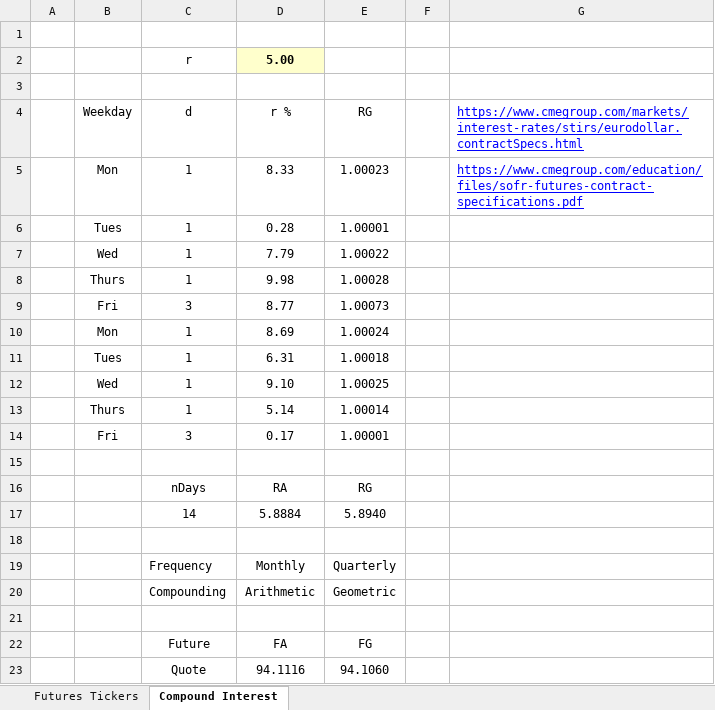
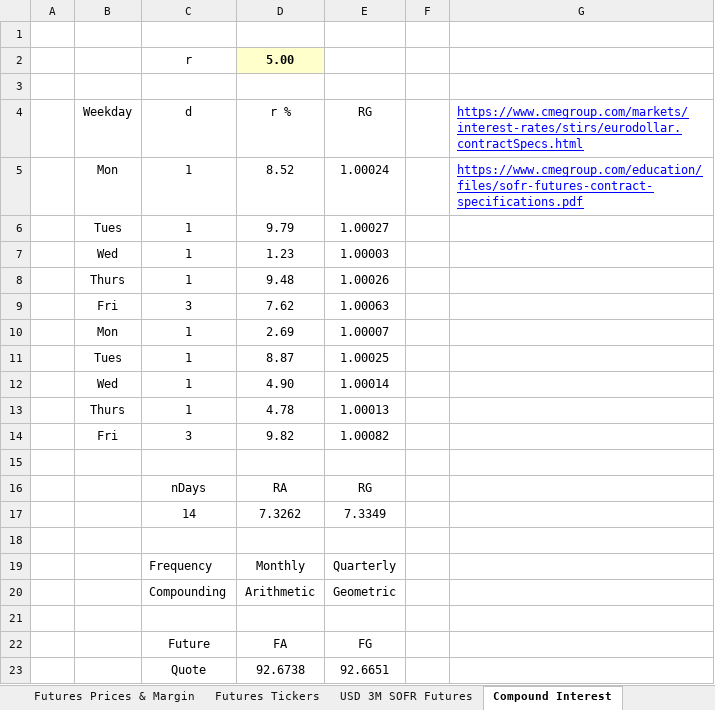
Before and after one commit to nburgessx/SwapsBook, an Excel workbook: 03 Products & Pricing/09 Futures/Futures.xlsx, sheet Compound Interest, drawn as a sheet; values as stored, in another font and other column widths than the file's, no borders; charts and pictures not drawn; removed rows and columns are numbered as before the commit, all else as after; the diff names each change by its address in the sheet, - before the commit and + after, or states it on an @@ line.

Commit message:
Updating Futures and FRA pricing workbooks

```diff
--- a/03 Products & Pricing/09 Futures/Futures.xlsx (sheet Compound Interest)
+++ b/03 Products & Pricing/09 Futures/Futures.xlsx (sheet Compound Interest)
+sheet tab: Futures Prices & Margin
+sheet tab: USD 3M SOFR Futures
-D5: 8.33
+D5: 8.52
-E5: 1.00023
+E5: 1.00024
-D6: 0.28
+D6: 9.79
-E6: 1.00001
+E6: 1.00027
-D7: 7.79
+D7: 1.23
-E7: 1.00022
+E7: 1.00003
-D8: 9.98
+D8: 9.48
-E8: 1.00028
+E8: 1.00026
-D9: 8.77
+D9: 7.62
-E9: 1.00073
+E9: 1.00063
-D10: 8.69
+D10: 2.69
-E10: 1.00024
+E10: 1.00007
-row 11:  | Tues | 1 | 6.31 | 1.00018
-B11: Wed
+B11: Tues
-D11: 9.10
+D11: 8.87
-B12: Thurs
+B12: Wed
-D12: 5.14
+D12: 4.90
-row 14:  | Fri | 3 | 0.17 | 1.00001
+row 13:  | Thurs | 1 | 4.78 | 1.00013
+row 14:  | Fri | 3 | 9.82 | 1.00082
-row 17:  |  | 14 | 5.8884 | 5.8940
+row 17:  |  | 14 | 7.3262 | 7.3349
-row 23:  |  | Quote | 94.1116 | 94.1060
+row 23:  |  | Quote | 92.6738 | 92.6651
```
Also changed, not shown: formulas that keep their value, charts or pictures, 03 Products & Pricing/FRAs.xlsx.
